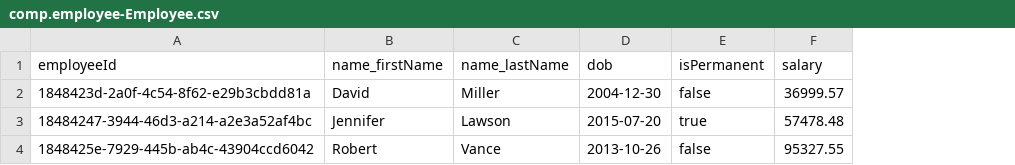
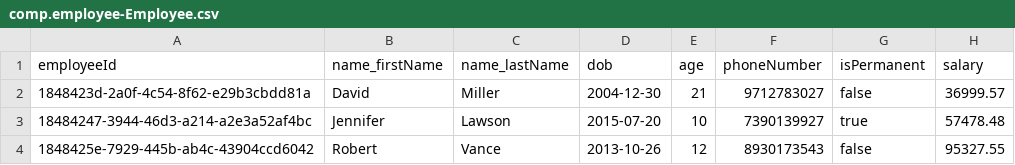
Before and after one commit to Soumya-2003/Capm-Project2, a CSV file: db/data/comp.employee-Employee.csv, drawn as a sheet; only a part is shown; the diff names each change by its address in the sheet, - before the commit and + after, or states it on an @@ line.

Commit message:
added the age as column in the csv file

```diff
--- a/db/data/comp.employee-Employee.csv
+++ b/db/data/comp.employee-Employee.csv
+column E (age), rows 2-4: 21 | 10 | 12
+column F (phoneNumber), rows 2-4: 9712783027 | 7390139927 | 8930173543
```
